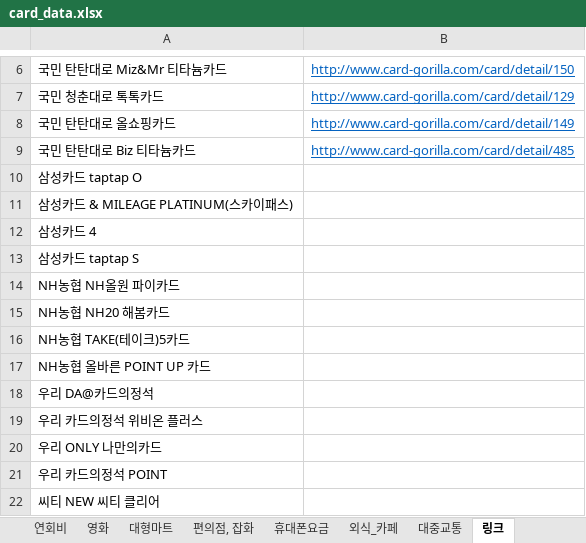
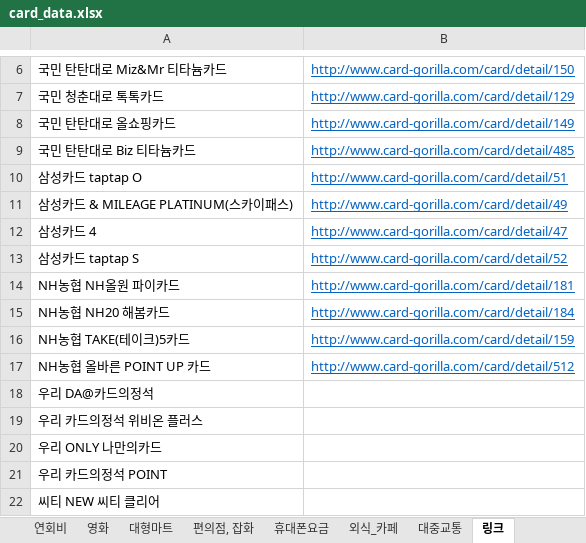
Before and after one commit to CLASSOM/Classom, an Excel workbook: DB/card_data.xlsx, sheet 링크, drawn as a sheet; only a part is shown, gaps mark what is left out; values as stored, in another font and other column widths than the file's, no borders; the diff names each change by its address in the sheet, - before the commit and + after, or states it on an @@ line.

Commit message:
card_data.xlsx /삼성,NH농협카드 링크 카테고리 생성

```diff
--- a/DB/card_data.xlsx (sheet 링크)
+++ b/DB/card_data.xlsx (sheet 링크)
-B10: (empty)
+B10: http://www.card-gorilla.com/card/detail/51
-B11: (empty)
+B11: http://www.card-gorilla.com/card/detail/49
-B12: (empty)
+B12: http://www.card-gorilla.com/card/detail/47
-B13: (empty)
+B13: http://www.card-gorilla.com/card/detail/52
-B14: (empty)
+B14: http://www.card-gorilla.com/card/detail/181
-B15: (empty)
+B15: http://www.card-gorilla.com/card/detail/184
-B16: (empty)
+B16: http://www.card-gorilla.com/card/detail/159
-B17: (empty)
+B17: http://www.card-gorilla.com/card/detail/512
```
